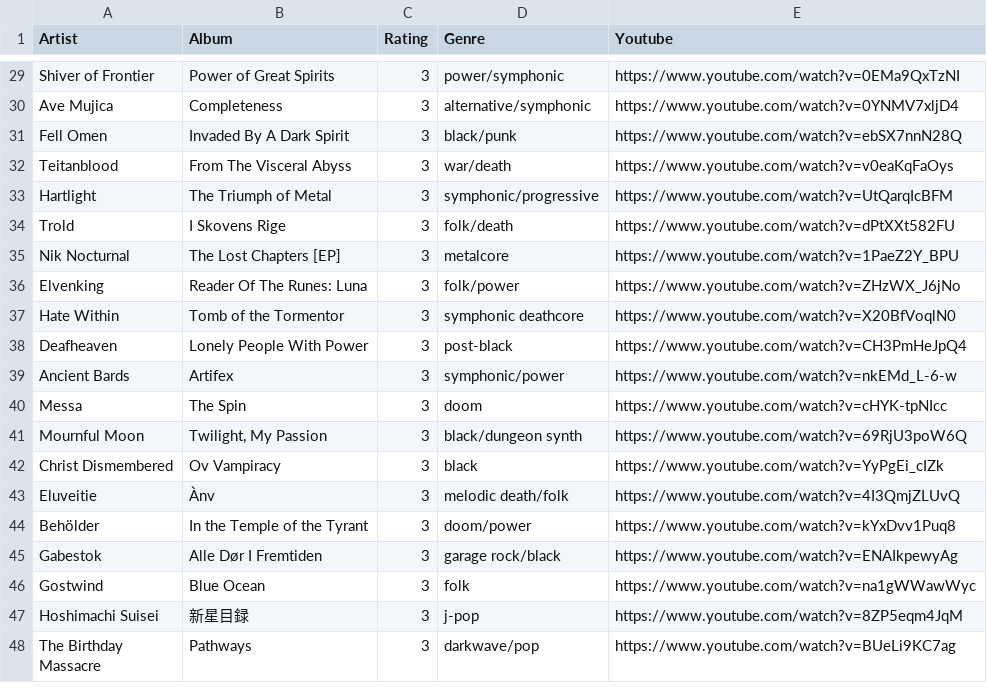
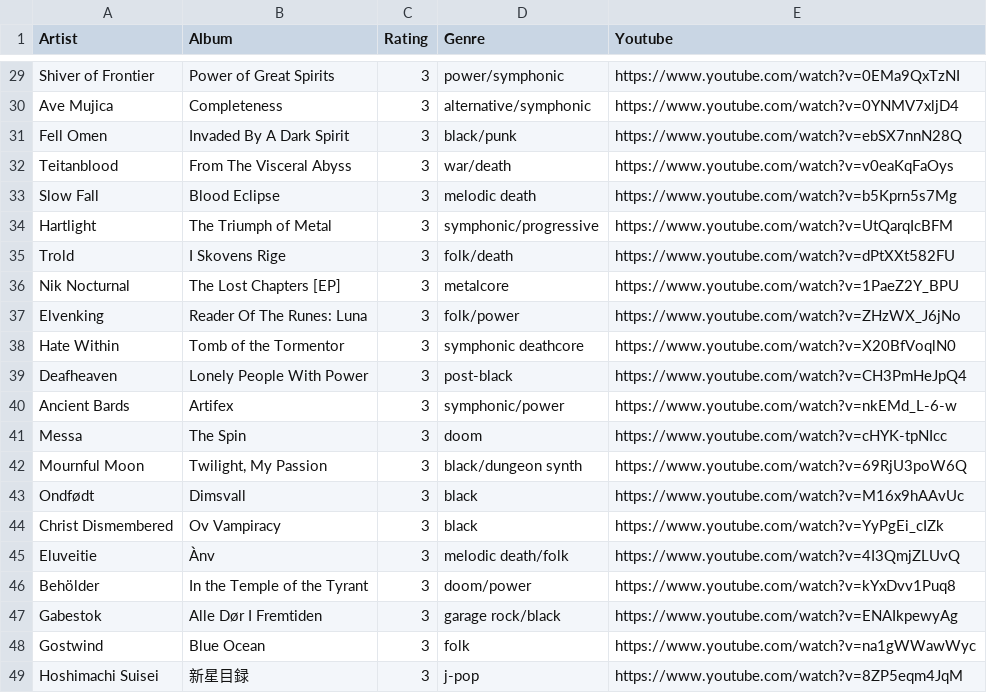
Before and after one commit to the-cassiopeia/albums2025, a CSV file: albums.csv, drawn as a sheet; only a part is shown, gaps mark what is left out; the shorter side is filled out with more unchanged rows.

```diff
--- a/albums.csv
+++ b/albums.csv
@@ -32,2 +32,3 @@ Fell Omen,Invaded By A Dark Spirit,3,black/punk,https://www.youtube.com/watch?v=
 Teitanblood,From The Visceral Abyss,3,war/death,https://www.youtube.com/watch?v=v0eaKqFaOys
+Slow Fall,Blood Eclipse,3,melodic death,https://www.youtube.com/watch?v=b5Kprn5s7Mg
 Hartlight,The Triumph of Metal,3,symphonic/progressive,https://www.youtube.com/watch?v=UtQarqIcBFM
@@ -41,2 +42,3 @@ Messa,The Spin,3,doom,https://www.youtube.com/watch?v=cHYK-tpNIcc
 Mournful Moon,"Twilight, My Passion",3,black/dungeon synth,https://www.youtube.com/watch?v=69RjU3poW6Q
+Ondfødt,Dimsvall,3,black,https://www.youtube.com/watch?v=M16x9hAAvUc
 Christ Dismembered,Ov Vampiracy,3,black,https://www.youtube.com/watch?v=YyPgEi_cIZk
```
Also changed, not shown: 2 other files.
